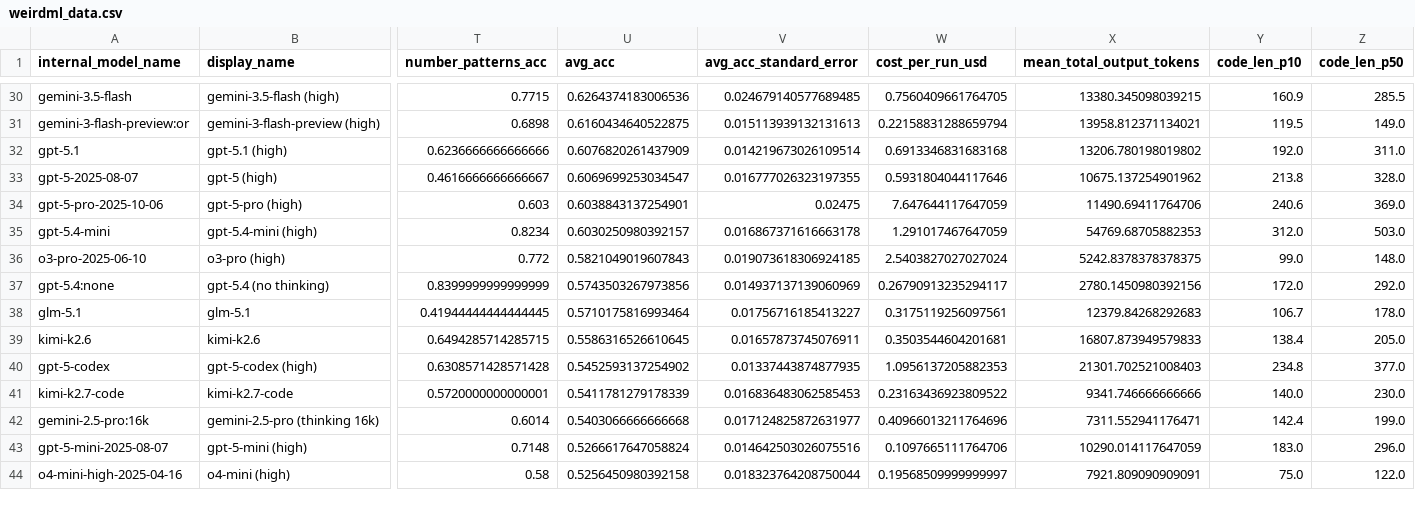
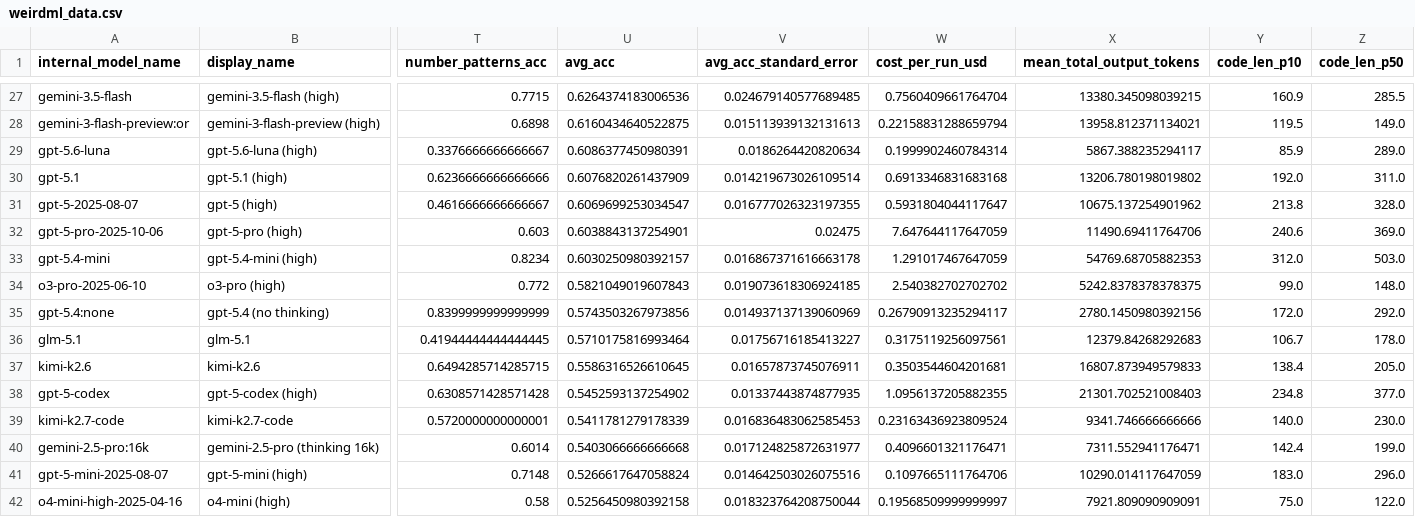
Before and after one commit to htihle/htihle.github.io, a CSV file: data/weirdml_data.csv, drawn as a sheet; only a part is shown, gaps mark what is left out; addresses are those after the commit; rows hold the shown columns only; the diff covers the shown part only; the diff names each change by its address in the sheet, - before the commit and + after, or states it on an @@ line.

Commit message:
added terra and luna

```diff
--- a/data/weirdml_data.csv
+++ b/data/weirdml_data.csv
-W27 (cost_per_run_usd): 0.7560409661764705
+W27 (cost_per_run_usd): 0.7560409661764704
+row 29: gpt-5.6-luna | gpt-5.6-luna (high) | 0.3376666666666667 | 0.6086377450980391 | 0.0186264420820634 | 0.1999902460784314 | 5867.388235294117 | 85.9 | 289.0
-W31 (cost_per_run_usd): 0.5931804044117646
+W31 (cost_per_run_usd): 0.5931804044117647
-W34 (cost_per_run_usd): 2.5403827027027024
+W34 (cost_per_run_usd): 2.540382702702702
-W38 (cost_per_run_usd): 1.0956137205882353
+W38 (cost_per_run_usd): 1.0956137205882355
-W39 (cost_per_run_usd): 0.23163436923809522
+W39 (cost_per_run_usd): 0.23163436923809524
-W40 (cost_per_run_usd): 0.40966013211764696
+W40 (cost_per_run_usd): 0.4096601321176471
```
Also changed, not shown: 1 added row, 5 removed rows and 54 edited cells elsewhere in this file.
